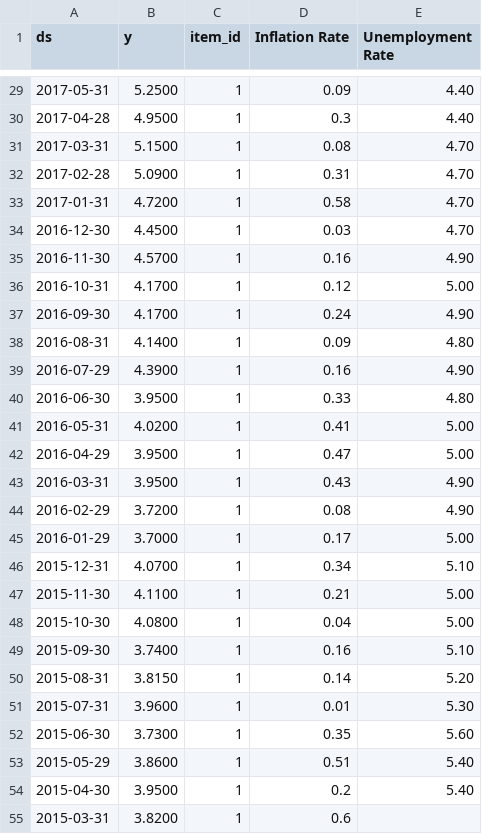
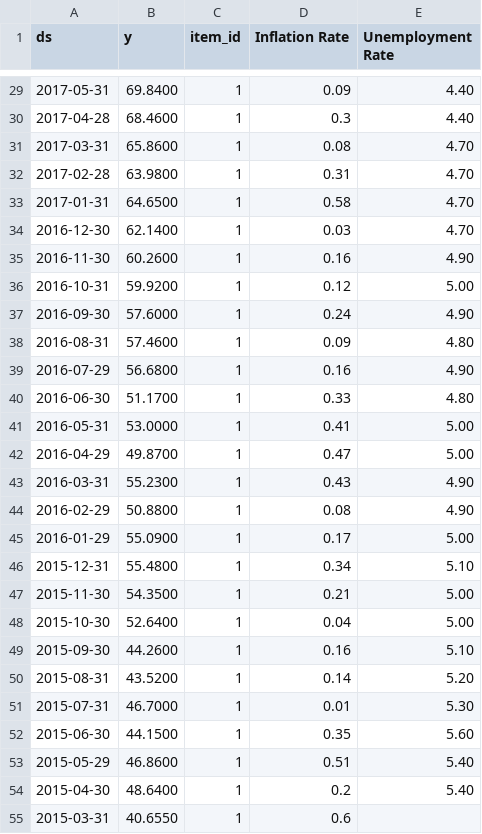
Before and after one commit to danielyenegeta/ramhacks19, a CSV file: training.csv, drawn as a sheet; only a part is shown, gaps mark what is left out; the diff covers the shown part only.

```diff
--- a/training.csv
+++ b/training.csv
@@ -29,27 +29,27 @@ ds,y,item_id,Inflation Rate,Unemployment Rate
-2017-05-31,5.2500,1,0.09,4.40
-2017-04-28,4.9500,1,0.3,4.40
-2017-03-31,5.1500,1,0.08,4.70
-2017-02-28,5.0900,1,0.31,4.70
-2017-01-31,4.7200,1,0.58,4.70
-2016-12-30,4.4500,1,0.03,4.70
-2016-11-30,4.5700,1,0.16,4.90
-2016-10-31,4.1700,1,0.12,5.00
-2016-09-30,4.1700,1,0.24,4.90
-2016-08-31,4.1400,1,0.09,4.80
-2016-07-29,4.3900,1,0.16,4.90
-2016-06-30,3.9500,1,0.33,4.80
-2016-05-31,4.0200,1,0.41,5.00
-2016-04-29,3.9500,1,0.47,5.00
-2016-03-31,3.9500,1,0.43,4.90
-2016-02-29,3.7200,1,0.08,4.90
-2016-01-29,3.7000,1,0.17,5.00
-2015-12-31,4.0700,1,0.34,5.10
-2015-11-30,4.1100,1,0.21,5.00
-2015-10-30,4.0800,1,0.04,5.00
-2015-09-30,3.7400,1,0.16,5.10
-2015-08-31,3.8150,1,0.14,5.20
-2015-07-31,3.9600,1,0.01,5.30
-2015-06-30,3.7300,1,0.35,5.60
-2015-05-29,3.8600,1,0.51,5.40
-2015-04-30,3.9500,1,0.2,5.40
-2015-03-31,3.8200,1,0.6,
+2017-05-31,69.8400,1,0.09,4.40
+2017-04-28,68.4600,1,0.3,4.40
+2017-03-31,65.8600,1,0.08,4.70
+2017-02-28,63.9800,1,0.31,4.70
+2017-01-31,64.6500,1,0.58,4.70
+2016-12-30,62.1400,1,0.03,4.70
+2016-11-30,60.2600,1,0.16,4.90
+2016-10-31,59.9200,1,0.12,5.00
+2016-09-30,57.6000,1,0.24,4.90
+2016-08-31,57.4600,1,0.09,4.80
+2016-07-29,56.6800,1,0.16,4.90
+2016-06-30,51.1700,1,0.33,4.80
+2016-05-31,53.0000,1,0.41,5.00
+2016-04-29,49.8700,1,0.47,5.00
+2016-03-31,55.2300,1,0.43,4.90
+2016-02-29,50.8800,1,0.08,4.90
+2016-01-29,55.0900,1,0.17,5.00
+2015-12-31,55.4800,1,0.34,5.10
+2015-11-30,54.3500,1,0.21,5.00
+2015-10-30,52.6400,1,0.04,5.00
+2015-09-30,44.2600,1,0.16,5.10
+2015-08-31,43.5200,1,0.14,5.20
+2015-07-31,46.7000,1,0.01,5.30
+2015-06-30,44.1500,1,0.35,5.60
+2015-05-29,46.8600,1,0.51,5.40
+2015-04-30,48.6400,1,0.2,5.40
+2015-03-31,40.6550,1,0.6,
```
Also changed, not shown: 27 edited cells elsewhere in this file, time_data.csv, 2 other files.
